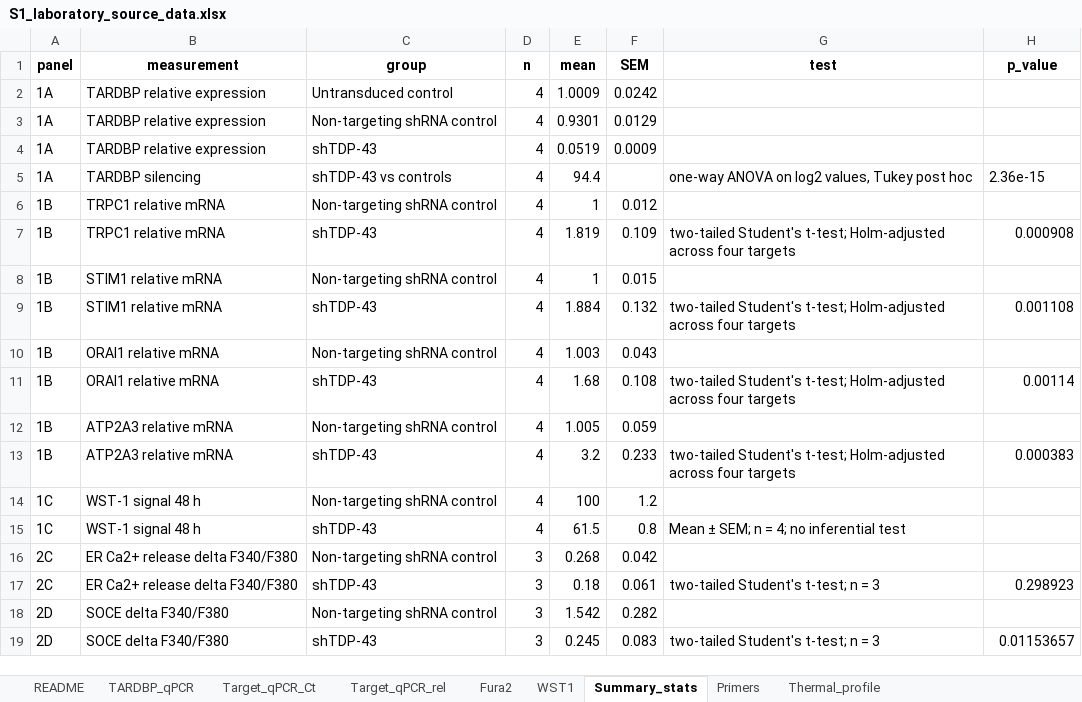
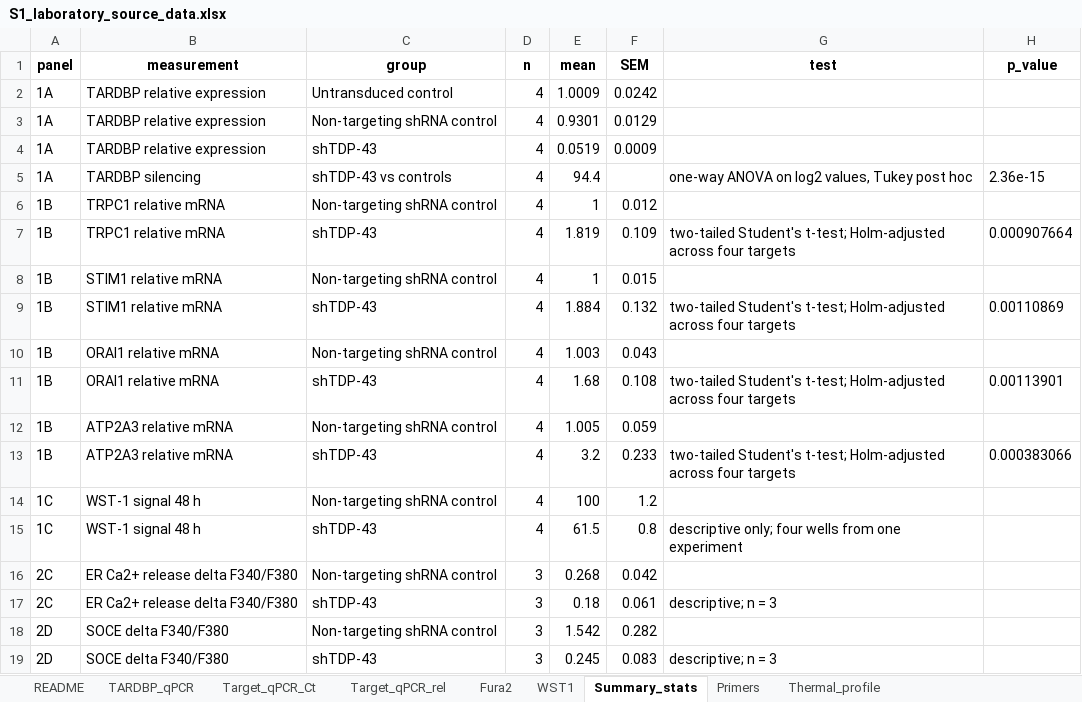
Before and after one commit to elmasnuryilmaz/tdp43-soce-manuscript, an Excel workbook: supplementary/S1_laboratory_source_data.xlsx, sheet Summary_stats, drawn as a sheet; values as stored, in another font and other column widths than the file's, no borders; the diff names each change by its address in the sheet, - before the commit and + after, or states it on an @@ line.

Commit message:
Address manuscript referee review and update source package

```diff
--- a/supplementary/S1_laboratory_source_data.xlsx (sheet Summary_stats)
+++ b/supplementary/S1_laboratory_source_data.xlsx (sheet Summary_stats)
-H7 (p_value): 0.000908
+H7 (p_value): 0.000907664
-H9 (p_value): 0.001108
+H9 (p_value): 0.00110869
-H11 (p_value): 0.00114
+H11 (p_value): 0.00113901
-H13 (p_value): 0.000383
+H13 (p_value): 0.000383066
-G15 (test): Mean ± SEM; n = 4; no inferential test
+G15 (test): descriptive only; four wells from one experiment
-G17 (test): two-tailed Student's t-test; n = 3
+G17 (test): descriptive; n = 3
-H17 (p_value): 0.298923
+H17 (p_value): (empty)
-G19 (test): two-tailed Student's t-test; n = 3
+G19 (test): descriptive; n = 3
-H19 (p_value): 0.01153657
+H19 (p_value): (empty)
```
Also changed, not shown: sheet README, 19 other files.
